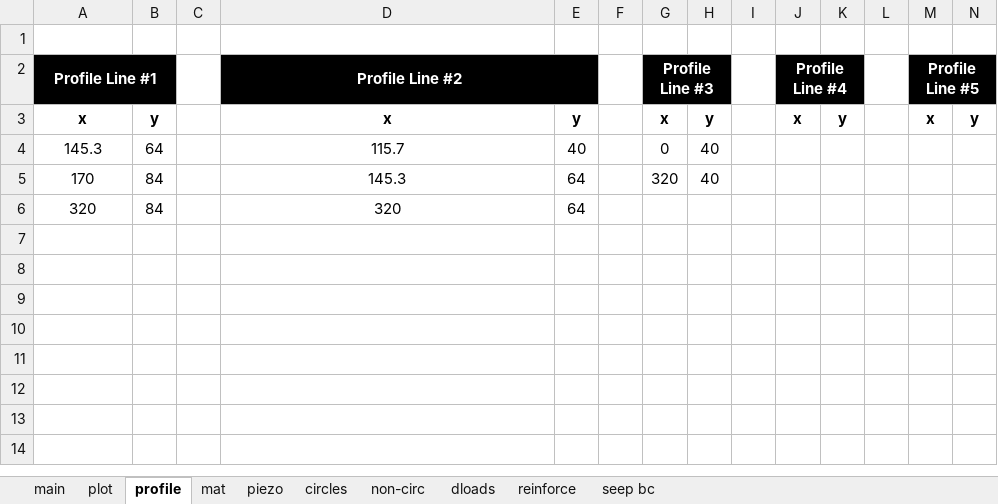
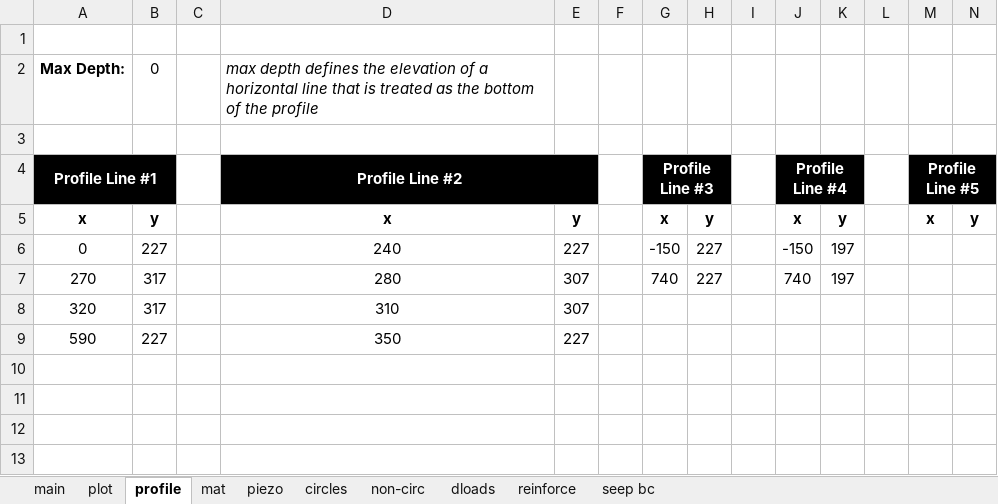
Before and after one commit to njones61/xslope, an Excel workbook: inputs/slopes/input_template_MASTER.xlsx, sheet profile, drawn as a sheet; only a part is shown; the shorter side is filled out with more unchanged rows; values as stored, in another font and other column widths than the file's, no borders; removed rows and columns are numbered as before the commit, all else as after; the diff names each change by its address in the sheet, - before the commit and + after, or states it on an @@ line.

Commit message:
switched to input template version 3. reorg of material table, added seepage materials, moved max depth to profile line, added new seep bc sheet.

```diff
--- a/inputs/slopes/input_template_MASTER.xlsx (sheet profile)
+++ b/inputs/slopes/input_template_MASTER.xlsx (sheet profile)
+row 2: Max Depth: | 0 |  | max depth defines the elevation of a horizontal line that is treated as the bottom of the profile
+row 3: (empty)
-row 4: 145.3 | 64 |  | 115.7 | 40 |  | 0 | 40
-row 5: 170 | 84 |  | 145.3 | 64 |  | 320 | 40
-row 6: 320 | 84 |  | 320 | 64
-row 6: (empty)
+row 6: 0 | 227 |  | 240 | 227 |  | -150 | 227 |  | -150 | 197
+row 7: 270 | 317 |  | 280 | 307 |  | 740 | 227 |  | 740 | 197
+row 8: 320 | 317 |  | 310 | 307
+row 9: 590 | 227 |  | 350 | 227
```
Also changed, not shown: sheet main, sheet piezo, sheet mat, sheet seep bc, sheet dloads, sheet circles, charts or pictures, slices.xlsx, 21 other files.
